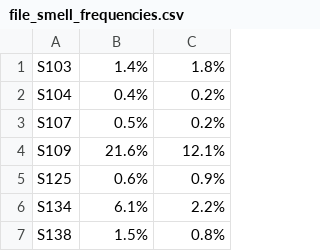
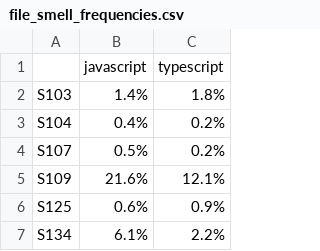
Before and after one commit to dleclercpro/LOG6306, a CSV file: data/file_smell_frequencies.csv, drawn as a sheet; only a part is shown; the shorter side is filled out with more unchanged rows; the diff names each change by its address in the sheet, - before the commit and + after, or states it on an @@ line.

```diff
--- a/data/file_smell_frequencies.csv
+++ b/data/file_smell_frequencies.csv
+row 1:  | javascript | typescript
```
Also changed, not shown: data/app_smell_frequencies.csv, data/javascript_smell_cooccurences.csv, 9 other files.
